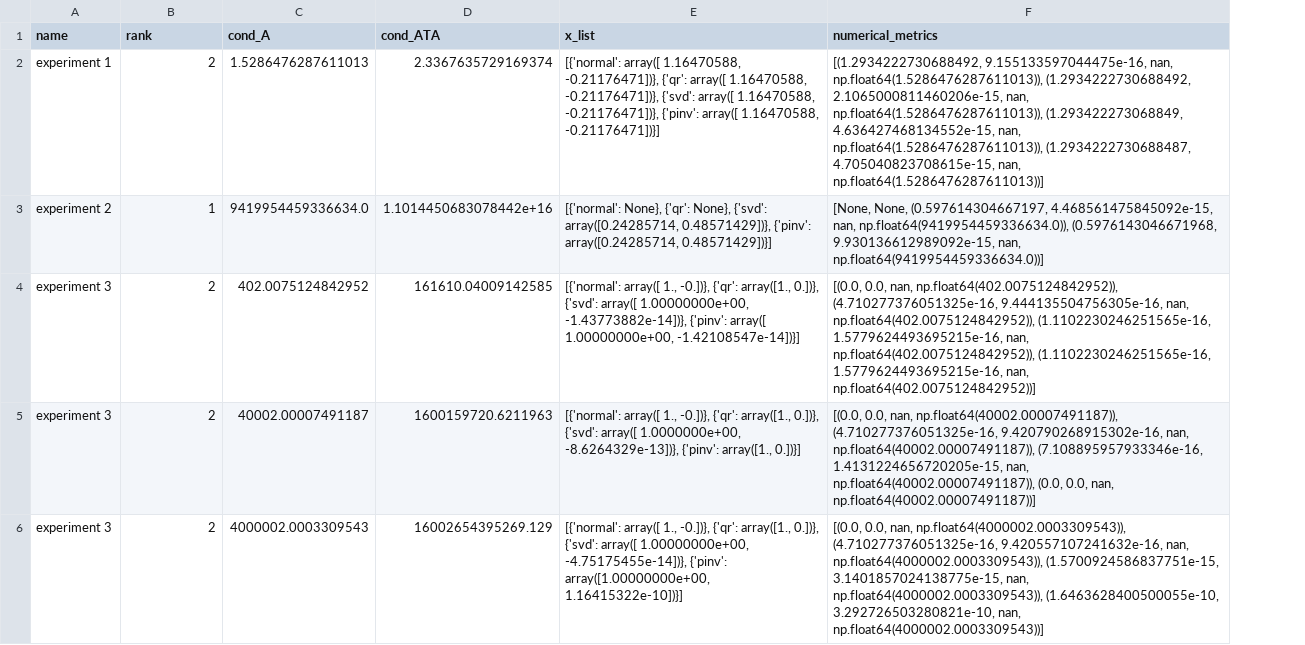
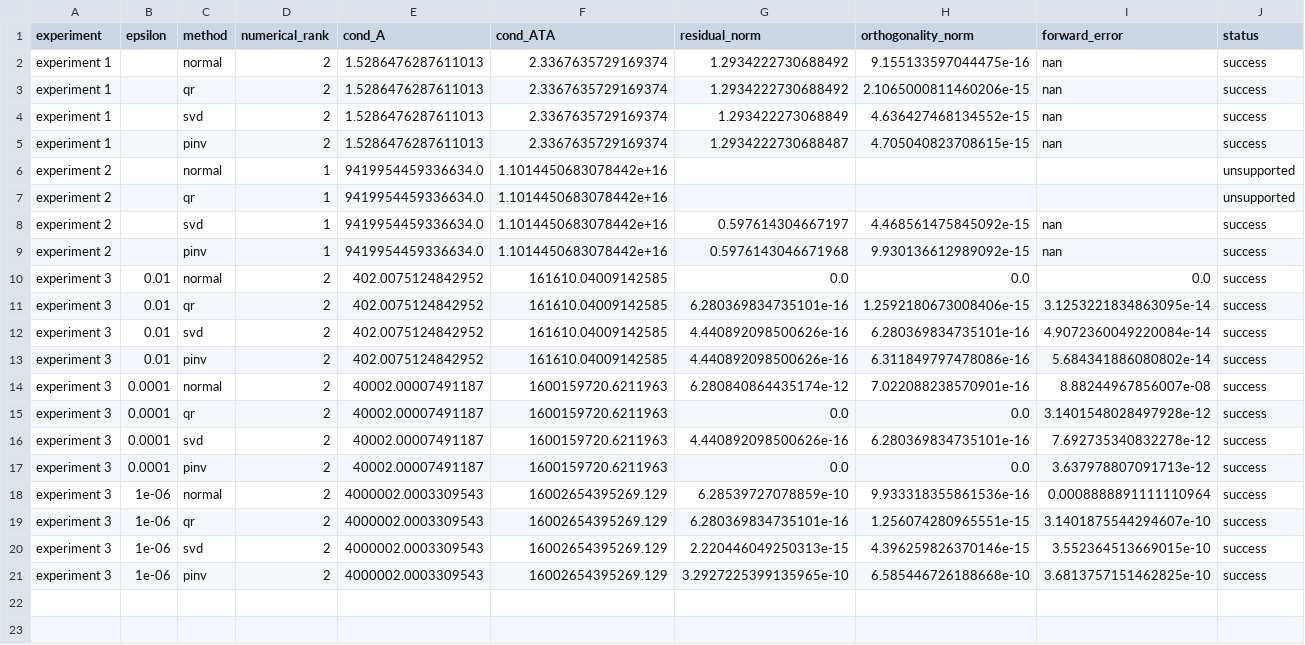
Before and after one commit to NUTBIT500/lesson2-Linear-Algebra-for-Robotics, a CSV file: outputs/results.csv, drawn as a sheet; removed rows and columns are numbered as before the commit, all else as after; the diff names each change by its address in the sheet, - before the commit and + after, or states it on an @@ line.

```diff
--- a/outputs/results.csv
+++ b/outputs/results.csv
+column B (epsilon), rows 13-14: 0.01 | 0.0001; row 18: 1e-06
+column C (method), rows 5-6: pinv | normal; rows 13-14: pinv | normal; row 18: normal
-column E (x_list), rows 2-6: [{'normal': array([ 1.16470588, -0.21176471])}, {'qr': array([ 1.16470588, -0.21176471])}, {'svd': array([ 1.16470588, -0.21176471])}, {'pinv': array([ 1.16470588, -0.21176471])}] | [{'normal': None}, {'qr': None}, {'svd': array([0.24285714, 0.48571429])}, {'pinv': array([0.24285714, 0.48571429])}] | [{'normal': array([ 1., -0.])}, {'qr': array([1., 0.])}, {'svd': array([ 1.00000000e+00, -1.43773882e-14])}, {'pinv': array([ 1.00000000e+00, -1.42108547e-14])}] | [{'normal': array([ 1., -0.])}, {'qr': array([1., 0.])}, {'svd': array([ 1.0000000e+00, -8.6264329e-13])}, {'pinv': array([1., 0.])}] | [{'normal': array([ 1., -0.])}, {'qr': array([1., 0.])}, {'svd': array([ 1.00000000e+00, -4.75175455e-14])}, {'pinv': array([1.00000000e+00, 1.16415322e-10])}]
-column F (numerical_metrics), rows 2-6: [(1.2934222730688492, 9.155133597044475e-16, nan, np.float64(1.5286476287611013)), (1.2934222730688492, 2.1065000811460206e-15, nan, np.float64(1.5286476287611013)), (1.293422273068849, 4.636427468134552e-15, nan, np.float64(1.5286476287611013)), (1.2934222730688487, 4.705040823708615e-15, nan, np.float64(1.5286476287611013))] | [None, None, (0.597614304667197, 4.468561475845092e-15, nan, np.float64(9419954459336634.0)), (0.5976143046671968, 9.930136612989092e-15, nan, np.float64(9419954459336634.0))] | [(0.0, 0.0, nan, np.float64(402.0075124842952)), (4.710277376051325e-16, 9.444135504756305e-16, nan, np.float64(402.0075124842952)), (1.1102230246251565e-16, 1.5779624493695215e-16, nan, np.float64(402.0075124842952)), (1.1102230246251565e-16, 1.5779624493695215e-16, nan, np.float64(402.0075124842952))] | [(0.0, 0.0, nan, np.float64(40002.00007491187)), (4.710277376051325e-16, 9.420790268915302e-16, nan, np.float64(40002.00007491187)), (7.108895957933346e-16, 1.4131224656720205e-15, nan, np.float64(40002.00007491187)), (0.0, 0.0, nan, np.float64(40002.00007491187))] | [(0.0, 0.0, nan, np.float64(4000002.0003309543)), (4.710277376051325e-16, 9.420557107241632e-16, nan, np.float64(4000002.0003309543)), (1.5700924586837751e-15, 3.1401857024138775e-15, nan, np.float64(4000002.0003309543)), (1.6463628400500055e-10, 3.292726503280821e-10, nan, np.float64(4000002.0003309543))]
+column G (residual_norm), row 5: 1.2934222730688487; rows 13-14: 4.440892098500626e-16 | 6.280840864435174e-12; row 18: 6.28539727078859e-10
+column H (orthogonality_norm), row 5: 4.705040823708615e-15; rows 13-14: 6.311849797478086e-16 | 7.022088238570901e-16; row 18: 9.933318355861536e-16
+column I (forward_error), row 5: nan; rows 13-14: 5.684341886080802e-14 | 8.88244967856007e-08; row 18: 0.0008888891111110964
+column J (status), rows 5-6: success | unsupported; rows 13-14: success | success; row 18: success
-A1: name
+A1: experiment
-D1: rank
+D1: numerical_rank
+row 2: experiment 1 |  | normal | 2 | 1.5286476287611013 | 2.3367635729169374 | 1.2934222730688492 | 9.155133597044475e-16 | nan | success
+row 3: experiment 1 |  | qr | 2 | 1.5286476287611013 | 2.3367635729169374 | 1.2934222730688492 | 2.1065000811460206e-15 | nan | success
+row 4: experiment 1 |  | svd | 2 | 1.5286476287611013 | 2.3367635729169374 | 1.293422273068849 | 4.636427468134552e-15 | nan | success
+row 7: experiment 2 |  | qr | 1 | 9419954459336634.0 | 1.1014450683078442e+16 |  |  |  | unsupported
+row 8: experiment 2 |  | svd | 1 | 9419954459336634.0 | 1.1014450683078442e+16 | 0.597614304667197 | 4.468561475845092e-15 | nan | success
+row 9: experiment 2 |  | pinv | 1 | 9419954459336634.0 | 1.1014450683078442e+16 | 0.5976143046671968 | 9.930136612989092e-15 | nan | success
+row 10: experiment 3 | 0.01 | normal | 2 | 402.0075124842952 | 161610.04009142585 | 0.0 | 0.0 | 0.0 | success
+row 11: experiment 3 | 0.01 | qr | 2 | 402.0075124842952 | 161610.04009142585 | 6.280369834735101e-16 | 1.2592180673008406e-15 | 3.1253221834863095e-14 | success
+row 12: experiment 3 | 0.01 | svd | 2 | 402.0075124842952 | 161610.04009142585 | 4.440892098500626e-16 | 6.280369834735101e-16 | 4.9072360049220084e-14 | success
+row 15: experiment 3 | 0.0001 | qr | 2 | 40002.00007491187 | 1600159720.6211963 | 0.0 | 0.0 | 3.1401548028497928e-12 | success
+row 16: experiment 3 | 0.0001 | svd | 2 | 40002.00007491187 | 1600159720.6211963 | 4.440892098500626e-16 | 6.280369834735101e-16 | 7.692735340832278e-12 | success
+row 17: experiment 3 | 0.0001 | pinv | 2 | 40002.00007491187 | 1600159720.6211963 | 0.0 | 0.0 | 3.637978807091713e-12 | success
+row 19: experiment 3 | 1e-06 | qr | 2 | 4000002.0003309543 | 16002654395269.129 | 6.280369834735101e-16 | 1.256074280965551e-15 | 3.1401875544294607e-10 | success
+row 20: experiment 3 | 1e-06 | svd | 2 | 4000002.0003309543 | 16002654395269.129 | 2.220446049250313e-15 | 4.396259826370146e-15 | 3.552364513669015e-10 | success
+row 21: experiment 3 | 1e-06 | pinv | 2 | 4000002.0003309543 | 16002654395269.129 | 3.2927225399135965e-10 | 6.585446726188668e-10 | 3.6813757151462825e-10 | success
```
Also changed, not shown: 1 other file.
